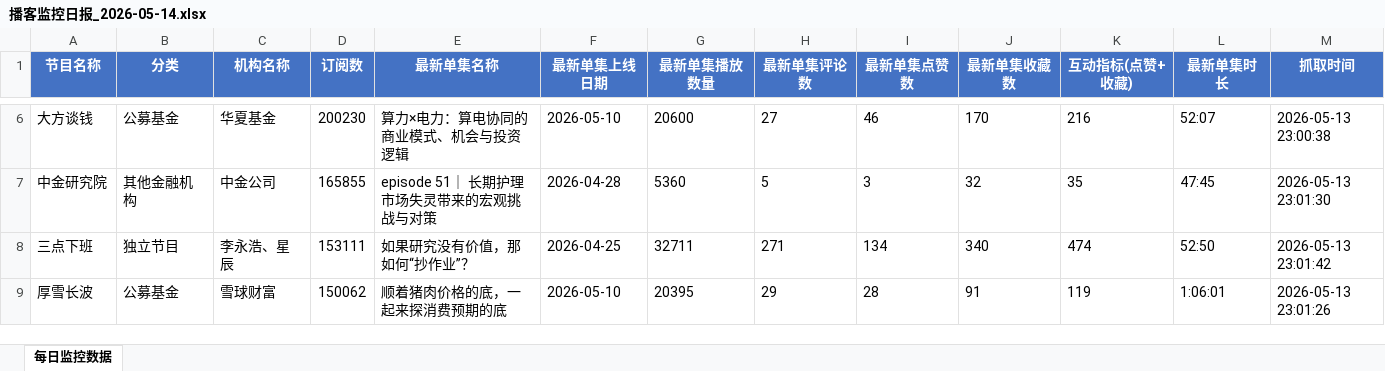
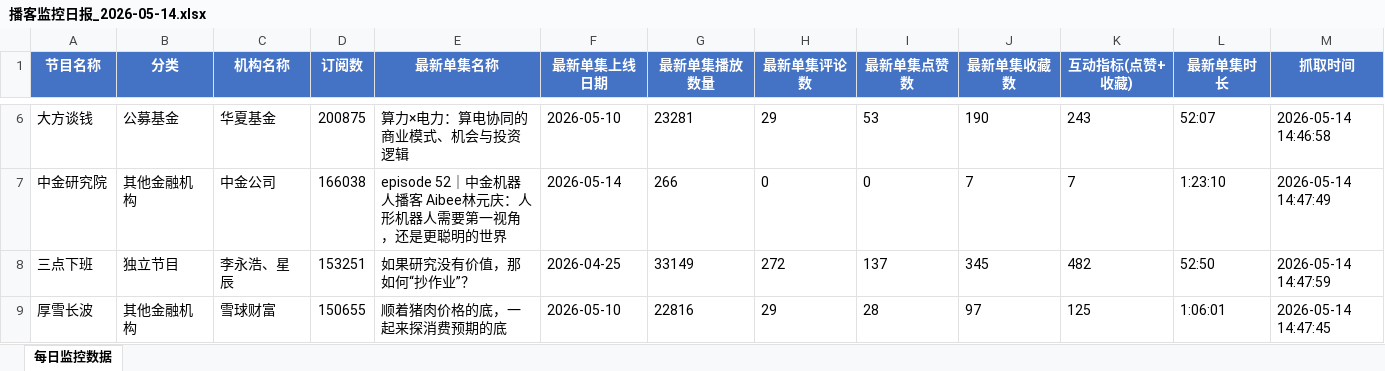
Before and after one commit to Fdughost/xyz_finance-podcast-scraper, an Excel workbook: reports/播客监控日报_2026-05-14.xlsx, sheet 每日监控数据, drawn as a sheet; only a part is shown, gaps mark what is left out; values as stored, in another font and other column widths than the file's, no borders; the diff covers the shown part only; the diff names each change by its address in the sheet, - before the commit and + after, or states it on an @@ line.

```diff
--- a/reports/播客监控日报_2026-05-14.xlsx (sheet 每日监控数据)
+++ b/reports/播客监控日报_2026-05-14.xlsx (sheet 每日监控数据)
-D6 (订阅数): 200230
+D6 (订阅数): 200875
-G6 (最新单集播放数量): 20600
+G6 (最新单集播放数量): 23281
-H6 (最新单集评论数): 27
+H6 (最新单集评论数): 29
-I6 (最新单集点赞数): 46
+I6 (最新单集点赞数): 53
-J6 (最新单集收藏数): 170
+J6 (最新单集收藏数): 190
-K6 (互动指标(点赞+收藏)): 216
+K6 (互动指标(点赞+收藏)): 243
-M6 (抓取时间): 2026-05-13 23:00:38
+M6 (抓取时间): 2026-05-14 14:46:58
-D7 (订阅数): 165855
+D7 (订阅数): 166038
-E7 (最新单集名称): episode 51｜ 长期护理市场失灵带来的宏观挑战与对策
+E7 (最新单集名称): episode 52｜中金机器人播客 Aibee林元庆：人形机器人需要第一视角，还是更聪明的世界
-F7 (最新单集上线日期): 2026-04-28
+F7 (最新单集上线日期): 2026-05-14
-G7 (最新单集播放数量): 5360
+G7 (最新单集播放数量): 266
-H7 (最新单集评论数): 5
+H7 (最新单集评论数): 0
-I7 (最新单集点赞数): 3
+I7 (最新单集点赞数): 0
-J7 (最新单集收藏数): 32
+J7 (最新单集收藏数): 7
-K7 (互动指标(点赞+收藏)): 35
+K7 (互动指标(点赞+收藏)): 7
-L7 (最新单集时长): 47:45
+L7 (最新单集时长): 1:23:10
-M7 (抓取时间): 2026-05-13 23:01:30
+M7 (抓取时间): 2026-05-14 14:47:49
-D8 (订阅数): 153111
+D8 (订阅数): 153251
-G8 (最新单集播放数量): 32711
+G8 (最新单集播放数量): 33149
-H8 (最新单集评论数): 271
+H8 (最新单集评论数): 272
-I8 (最新单集点赞数): 134
+I8 (最新单集点赞数): 137
-J8 (最新单集收藏数): 340
+J8 (最新单集收藏数): 345
-K8 (互动指标(点赞+收藏)): 474
+K8 (互动指标(点赞+收藏)): 482
-M8 (抓取时间): 2026-05-13 23:01:42
+M8 (抓取时间): 2026-05-14 14:47:59
-B9 (分类): 公募基金
+B9 (分类): 其他金融机构
-D9 (订阅数): 150062
+D9 (订阅数): 150655
-G9 (最新单集播放数量): 20395
+G9 (最新单集播放数量): 22816
-J9 (最新单集收藏数): 91
+J9 (最新单集收藏数): 97
-K9 (互动指标(点赞+收藏)): 119
+K9 (互动指标(点赞+收藏)): 125
-M9 (抓取时间): 2026-05-13 23:01:26
+M9 (抓取时间): 2026-05-14 14:47:45
```
Also changed, not shown: 1 added row, 2 removed rows and 149 edited cells elsewhere in this sheet, 4 other files.
